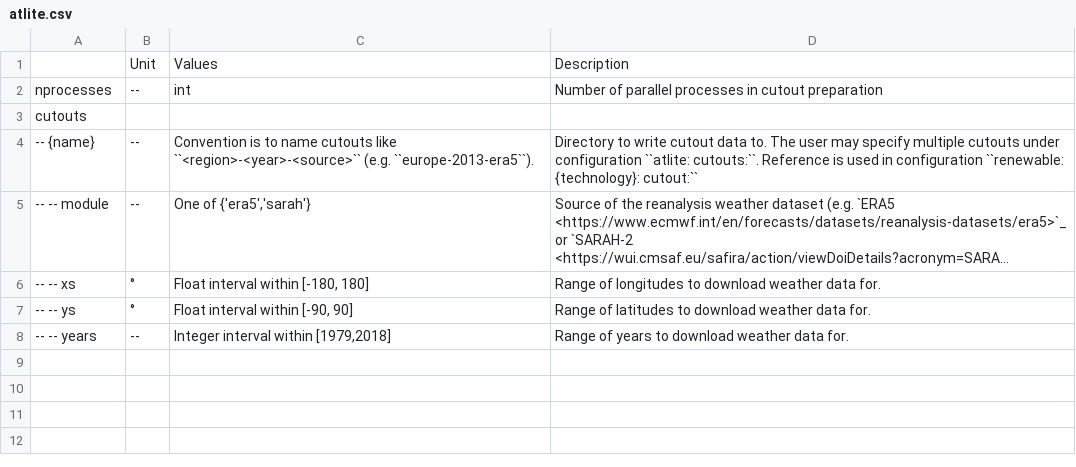
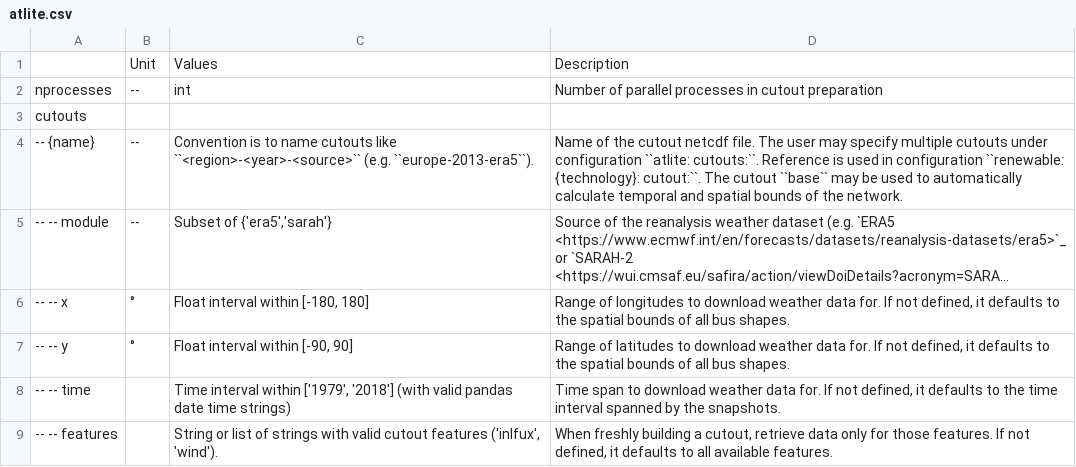
Before and after one commit to PyPSA/pypsa-eur, a CSV file: doc/configtables/atlite.csv, drawn as a sheet; long unchanged cells end in …; removed rows and columns are numbered as before the commit, all else as after; the diff names each change by its address in the sheet, - before the commit and + after, or states it on an @@ line.

Commit message:
doc: update configuration.rst (section atlite) and corresponding csv table

```diff
--- a/doc/configtables/atlite.csv
+++ b/doc/configtables/atlite.csv
-D4: Directory to write cutout data to. The user may specify multiple cutouts under configuration ``atlite: cutouts:``. Reference is used in configuration ``renewable: {technology}: cutout:``
+D4: Name of the cutout netcdf file. The user may specify multiple cutouts under configuration ``atlite: cutouts:``. Reference is used in configuration ``renewable: {technology}: cutout:``. The cutout ``base`` may be used to automatically calculate temporal and spatial bounds of the network.
-C5: One of {'era5','sarah'}
+C5: Subset of {'era5','sarah'}
-A6: -- -- xs
+A6: -- -- x
-D6: …data for.
+D6: …data for. If not defined, it defaults to the spatial bounds of all bus shapes.
-A7: -- -- ys
+A7: -- -- y
-D7: …data for.
+D7: …data for. If not defined, it defaults to the spatial bounds of all bus shapes.
-row 8: -- -- years | -- | Integer interval within [1979,2018] | Range of years to download weather data for.
+row 8: -- -- time |  | Time interval within ['1979', '2018'] (with valid pandas date time strings) | Time span to download weather data for. If not defined, it defaults to the time interval spanned by the snapshots.
+row 9: -- -- features |  | String or list of strings with valid cutout features ('inlfux', 'wind'). | When freshly building a cutout, retrieve data only for those features. If not defined, it defaults to all available features.
```
Also changed, not shown: 1 other file.
